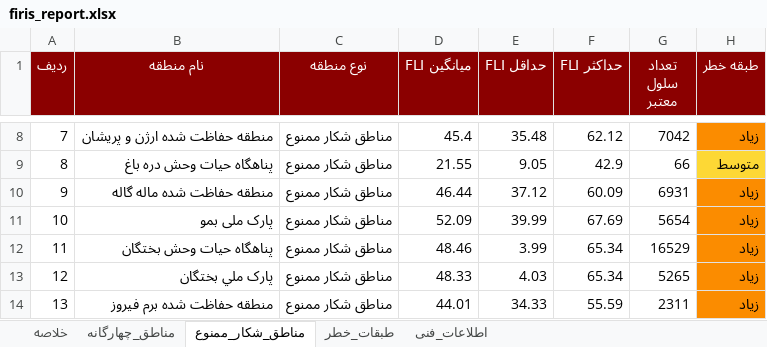
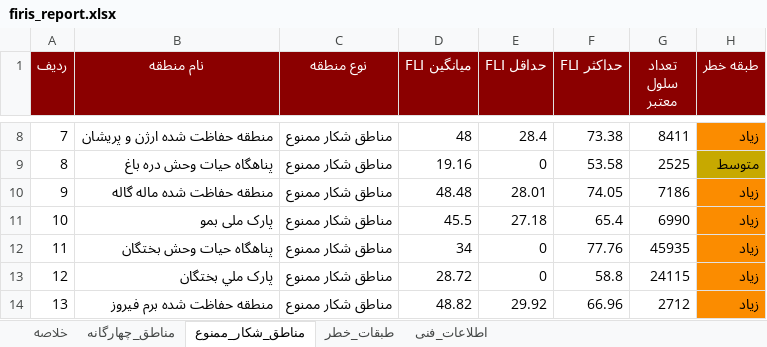
Before and after one commit to hashempoorsadegh214-prog/FIRIS, an Excel workbook: data/report/firis_report.xlsx, sheet مناطق_شکار_ممنوع, drawn as a sheet; only a part is shown, gaps mark what is left out; values as stored, in another font and other column widths than the file's, no borders; the diff covers the shown part only; the diff names each change by its address in the sheet, - before the commit and + after, or states it on an @@ line.

```diff
--- a/data/report/firis_report.xlsx (sheet مناطق_شکار_ممنوع)
+++ b/data/report/firis_report.xlsx (sheet مناطق_شکار_ممنوع)
-D8 (میانگین FLI): 45.4
+D8 (میانگین FLI): 48
-E8 (حداقل FLI): 35.48
+E8 (حداقل FLI): 28.4
-F8 (حداکثر FLI): 62.12
+F8 (حداکثر FLI): 73.38
-G8 (تعداد سلول معتبر): 7042
+G8 (تعداد سلول معتبر): 8411
-D9 (میانگین FLI): 21.55
+D9 (میانگین FLI): 19.16
-E9 (حداقل FLI): 9.05
+E9 (حداقل FLI): 0
-F9 (حداکثر FLI): 42.9
+F9 (حداکثر FLI): 53.58
-G9 (تعداد سلول معتبر): 66
+G9 (تعداد سلول معتبر): 2525
-H9 fill: #FDD835
+H9 fill: #C7A900
-D10 (میانگین FLI): 46.44
+D10 (میانگین FLI): 48.48
-E10 (حداقل FLI): 37.12
+E10 (حداقل FLI): 28.01
-F10 (حداکثر FLI): 60.09
+F10 (حداکثر FLI): 74.05
-G10 (تعداد سلول معتبر): 6931
+G10 (تعداد سلول معتبر): 7186
-D11 (میانگین FLI): 52.09
+D11 (میانگین FLI): 45.5
-E11 (حداقل FLI): 39.99
+E11 (حداقل FLI): 27.18
-F11 (حداکثر FLI): 67.69
+F11 (حداکثر FLI): 65.4
-G11 (تعداد سلول معتبر): 5654
+G11 (تعداد سلول معتبر): 6990
-D12 (میانگین FLI): 48.46
+D12 (میانگین FLI): 34
-E12 (حداقل FLI): 3.99
+E12 (حداقل FLI): 0
-F12 (حداکثر FLI): 65.34
+F12 (حداکثر FLI): 77.76
-G12 (تعداد سلول معتبر): 16529
+G12 (تعداد سلول معتبر): 45935
-D13 (میانگین FLI): 48.33
+D13 (میانگین FLI): 28.72
-E13 (حداقل FLI): 4.03
+E13 (حداقل FLI): 0
-F13 (حداکثر FLI): 65.34
+F13 (حداکثر FLI): 58.8
-G13 (تعداد سلول معتبر): 5265
+G13 (تعداد سلول معتبر): 24115
-D14 (میانگین FLI): 44.01
+D14 (میانگین FLI): 48.82
-E14 (حداقل FLI): 34.33
+E14 (حداقل FLI): 29.92
-F14 (حداکثر FLI): 55.59
+F14 (حداکثر FLI): 66.96
-G14 (تعداد سلول معتبر): 2311
+G14 (تعداد سلول معتبر): 2712
```
Also changed, not shown: 30 edited cells and cell formats elsewhere in this sheet, sheet مناطق_چهارگانه, sheet طبقات_خطر, sheet اطلاعات_فنی, sheet خلاصه, 15 other files.
